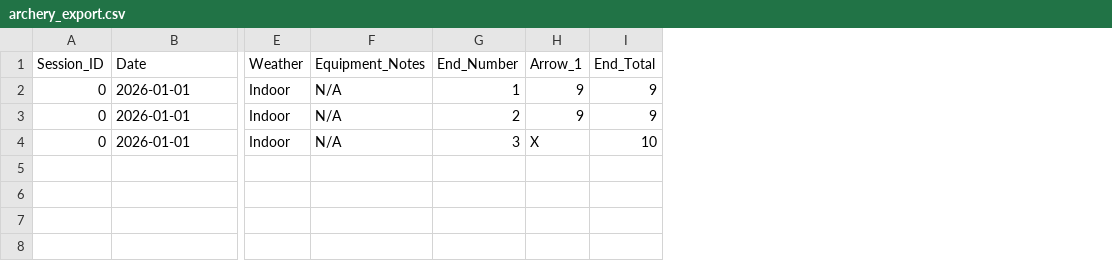
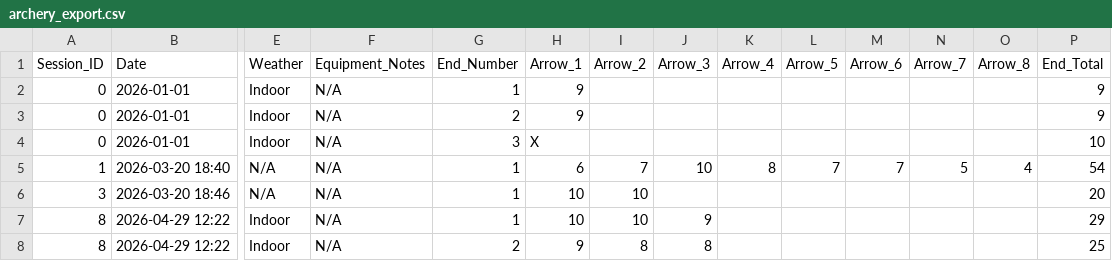
Before and after one commit to vWing-Security/SPR-26-SYST-230-Group-Project, a CSV file: archery_export.csv, drawn as a sheet; only a part is shown, gaps mark what is left out; rows hold the shown columns only; the diff names each change by its address in the sheet, - before the commit and + after, or states it on an @@ line.

```diff
--- a/archery_export.csv
+++ b/archery_export.csv
+column I (Arrow_2), empty
+column J (Arrow_3), empty
+column K (Arrow_4), empty
+column L (Arrow_5), empty
+column M (Arrow_6), empty
+column N (Arrow_7), empty
+column O (Arrow_8), empty
+row 5: 1 | 2026-03-20 18:40 | N/A | N/A | 1 | 6 | 7 | 10 | 8 | 7 | 7 | 5 | 4 | 54
+row 6: 3 | 2026-03-20 18:46 | N/A | N/A | 1 | 10 | 10 |  |  |  |  |  |  | 20
+row 7: 8 | 2026-04-29 12:22 | Indoor | N/A | 1 | 10 | 10 | 9 |  |  |  |  |  | 29
+row 8: 8 | 2026-04-29 12:22 | Indoor | N/A | 2 | 9 | 8 | 8 |  |  |  |  |  | 25
```
Also changed, not shown: 2 other files.
